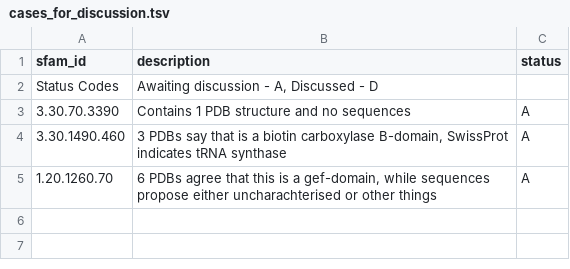
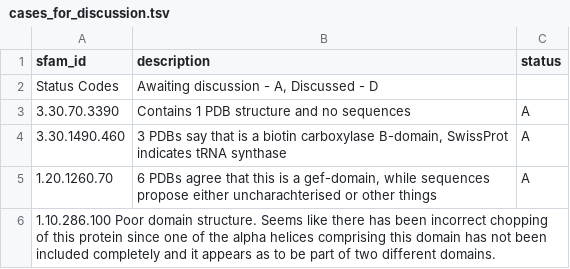
Before and after one commit to CATH-summer-2018/SFAM-naming, a TSV file: cases_for_discussion.tsv, drawn as a sheet; the diff names each change by its address in the sheet, - before the commit and + after, or states it on an @@ line.

Commit message:
Update cases_for_discussion.tsv

```diff
--- a/cases_for_discussion.tsv
+++ b/cases_for_discussion.tsv
+row 6: 1.10.286.100 Poor domain structure. Seems like there has been incorrect chopping of this protein since one of the alpha helices comprising this domain has not been included completely and it appears as to be part of two different domains.
```
